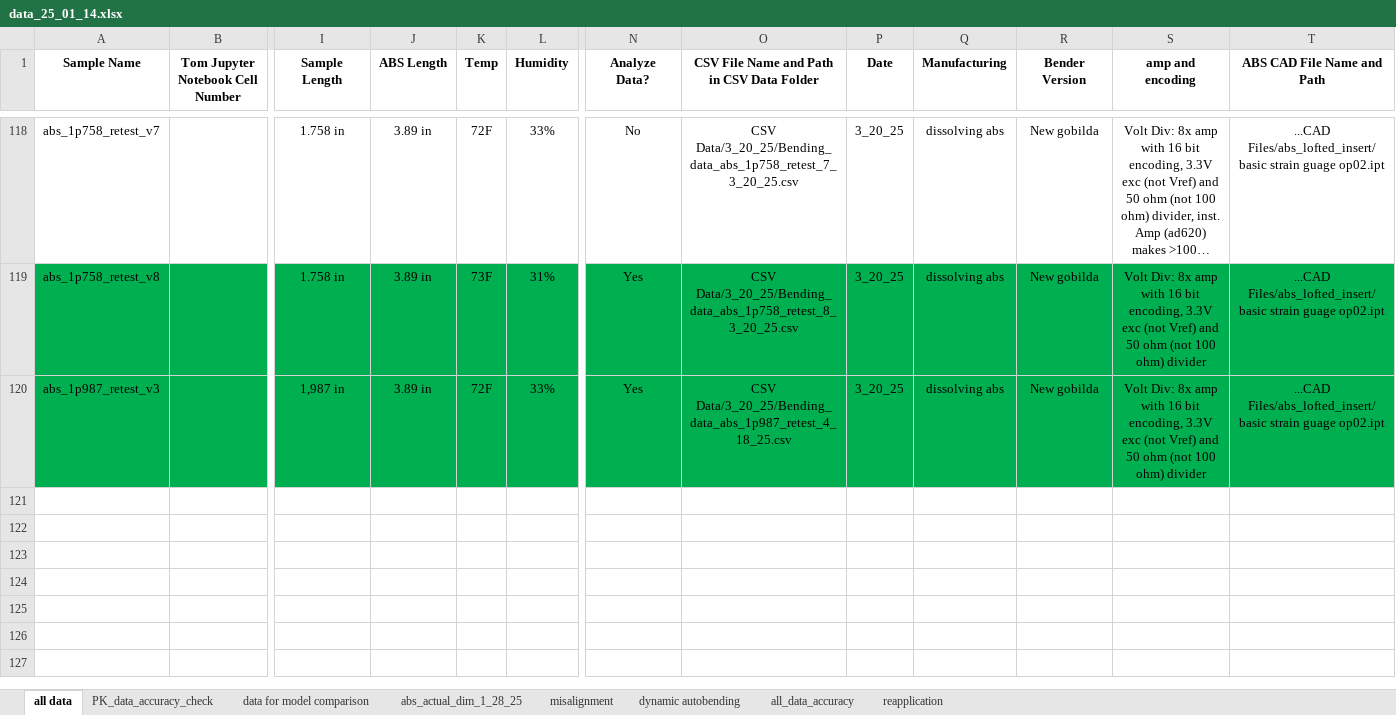
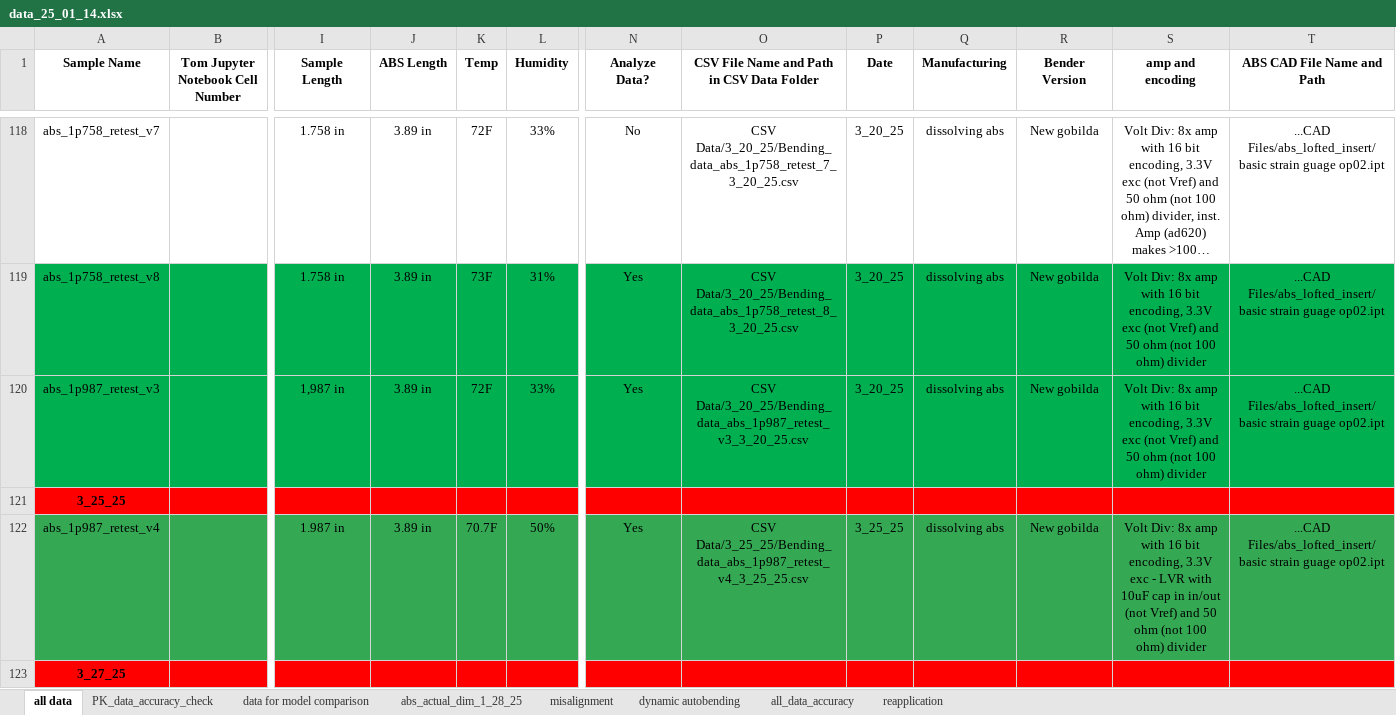
Before and after one commit to neuralengatberkeley/Strain-Sensor-, an Excel workbook: data_25_01_14.xlsx, sheet all data, drawn as a sheet; only a part is shown, gaps mark what is left out; long unchanged cells end in …; values as stored, in another font and other column widths than the file's, no borders; rows hold the shown columns only; the diff covers the shown part only; the diff names each change by its address in the sheet, - before the commit and + after, or states it on an @@ line.

Commit message:
added data, daq code, and modified analysis
added data, daq code, and modified analysis delta norm to take into account negative and pos adc values

```diff
--- a/data_25_01_14.xlsx (sheet all data)
+++ b/data_25_01_14.xlsx (sheet all data)
-O120: CSV Data/3_20_25/Bending_data_abs_1p987_retest_4_18_25.csv
+O120: CSV Data/3_20_25/Bending_data_abs_1p987_retest_v3_3_20_25.csv
+row 121: 3_25_25
+row 122: abs_1p987_retest_v4 |  | 1.987 in | 3.89 in | 70.7F | 50% | Yes | CSV Data/3_25_25/Bending_data_abs_1p987_retest_v4_3_25_25.csv | 3_25_25 | dissolving abs | New gobilda | Volt Div: 8x amp with 16 bit encoding, 3.3V exc - LVR with 10uF cap in in/out (not Vref) and 50 ohm (not 100 ohm) divider | ...CAD Files/abs_lofted_insert/basic strain guage op02.ipt
+row 123: 3_27_25
```
Also changed, not shown: 11 added rows elsewhere in this sheet, 19 other files.
